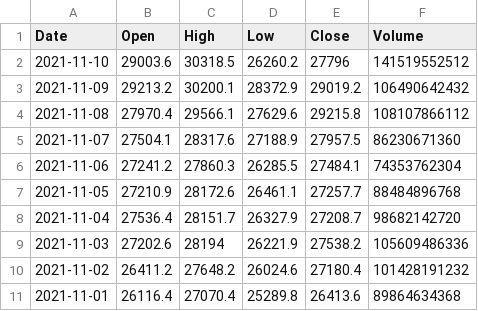
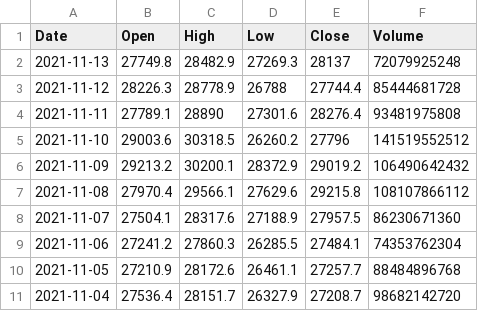
Before and after one commit to spsanderson/ts_cci30, a CSV file: 00_data/cci30_OHLCV.csv, drawn as a sheet; only a part is shown; the shorter side is filled out with more unchanged rows.

```diff
--- a/00_data/cci30_OHLCV.csv
+++ b/00_data/cci30_OHLCV.csv
@@ -1,2 +1,5 @@
 Date,Open,High,Low,Close,Volume
+2021-11-13,27749.8,28482.9,27269.3,28137,72079925248
+2021-11-12,28226.3,28778.9,26788,27744.4,85444681728
+2021-11-11,27789.1,28890,27301.6,28276.4,93481975808
 2021-11-10,29003.6,30318.5,26260.2,27796,141519552512
```
Also changed, not shown: 3 other files.
